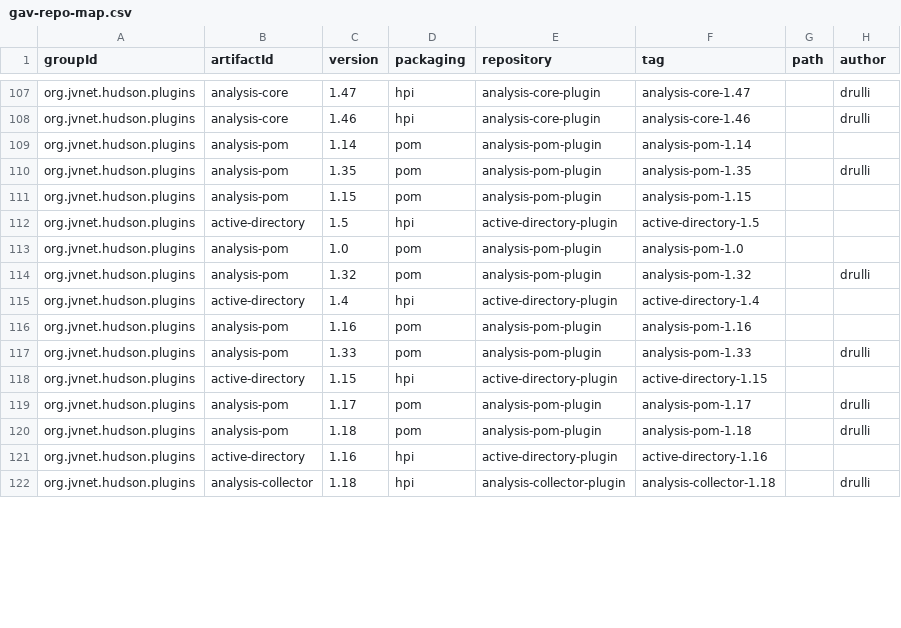
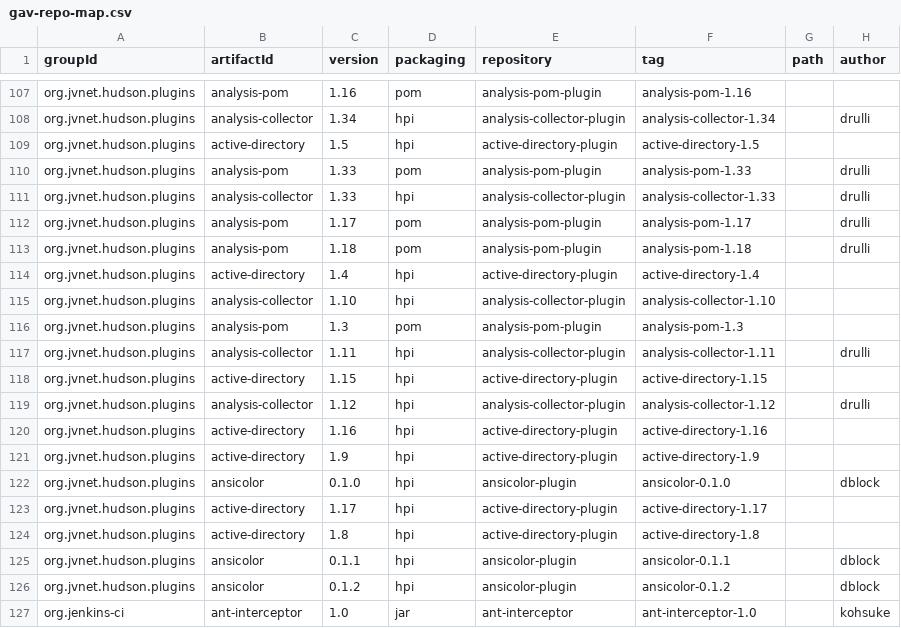
Before and after one commit to jenkinsci/gav-repo-map, a CSV file: gav-repo-map.csv, drawn as a sheet; only a part is shown, gaps mark what is left out; the shorter side is filled out with more unchanged rows; the diff covers the shown part only.

Commit message:
updated

```diff
--- a/gav-repo-map.csv
+++ b/gav-repo-map.csv
@@ -107,15 +107,21 @@
-"org.jvnet.hudson.plugins"	"analysis-core"	"1.47"	"hpi"	"analysis-core-plugin"	"analysis-core-1.47"	""	"drulli"
-"org.jvnet.hudson.plugins"	"analysis-core"	"1.46"	"hpi"	"analysis-core-plugin"	"analysis-core-1.46"	""	"drulli"
-"org.jvnet.hudson.plugins"	"analysis-pom"	"1.14"	"pom"	"analysis-pom-plugin"	"analysis-pom-1.14"	""	""
-"org.jvnet.hudson.plugins"	"analysis-pom"	"1.35"	"pom"	"analysis-pom-plugin"	"analysis-pom-1.35"	""	"drulli"
-"org.jvnet.hudson.plugins"	"analysis-pom"	"1.15"	"pom"	"analysis-pom-plugin"	"analysis-pom-1.15"	""	""
+"org.jvnet.hudson.plugins"	"analysis-pom"	"1.16"	"pom"	"analysis-pom-plugin"	"analysis-pom-1.16"	""	""
+"org.jvnet.hudson.plugins"	"analysis-collector"	"1.34"	"hpi"	"analysis-collector-plugin"	"analysis-collector-1.34"	""	"drulli"
 "org.jvnet.hudson.plugins"	"active-directory"	"1.5"	"hpi"	"active-directory-plugin"	"active-directory-1.5"	""	""
-"org.jvnet.hudson.plugins"	"analysis-pom"	"1.0"	"pom"	"analysis-pom-plugin"	"analysis-pom-1.0"	""	""
-"org.jvnet.hudson.plugins"	"analysis-pom"	"1.32"	"pom"	"analysis-pom-plugin"	"analysis-pom-1.32"	""	"drulli"
-"org.jvnet.hudson.plugins"	"active-directory"	"1.4"	"hpi"	"active-directory-plugin"	"active-directory-1.4"	""	""
-"org.jvnet.hudson.plugins"	"analysis-pom"	"1.16"	"pom"	"analysis-pom-plugin"	"analysis-pom-1.16"	""	""
 "org.jvnet.hudson.plugins"	"analysis-pom"	"1.33"	"pom"	"analysis-pom-plugin"	"analysis-pom-1.33"	""	"drulli"
-"org.jvnet.hudson.plugins"	"active-directory"	"1.15"	"hpi"	"active-directory-plugin"	"active-directory-1.15"	""	""
+"org.jvnet.hudson.plugins"	"analysis-collector"	"1.33"	"hpi"	"analysis-collector-plugin"	"analysis-collector-1.33"	""	"drulli"
 "org.jvnet.hudson.plugins"	"analysis-pom"	"1.17"	"pom"	"analysis-pom-plugin"	"analysis-pom-1.17"	""	"drulli"
 "org.jvnet.hudson.plugins"	"analysis-pom"	"1.18"	"pom"	"analysis-pom-plugin"	"analysis-pom-1.18"	""	"drulli"
+"org.jvnet.hudson.plugins"	"active-directory"	"1.4"	"hpi"	"active-directory-plugin"	"active-directory-1.4"	""	""
+"org.jvnet.hudson.plugins"	"analysis-collector"	"1.10"	"hpi"	"analysis-collector-plugin"	"analysis-collector-1.10"	""	""
+"org.jvnet.hudson.plugins"	"analysis-pom"	"1.3"	"pom"	"analysis-pom-plugin"	"analysis-pom-1.3"	""	""
+"org.jvnet.hudson.plugins"	"analysis-collector"	"1.11"	"hpi"	"analysis-collector-plugin"	"analysis-collector-1.11"	""	"drulli"
+"org.jvnet.hudson.plugins"	"active-directory"	"1.15"	"hpi"	"active-directory-plugin"	"active-directory-1.15"	""	""
+"org.jvnet.hudson.plugins"	"analysis-collector"	"1.12"	"hpi"	"analysis-collector-plugin"	"analysis-collector-1.12"	""	"drulli"
 "org.jvnet.hudson.plugins"	"active-directory"	"1.16"	"hpi"	"active-directory-plugin"	"active-directory-1.16"	""	""
+"org.jvnet.hudson.plugins"	"active-directory"	"1.9"	"hpi"	"active-directory-plugin"	"active-directory-1.9"	""	""
+"org.jvnet.hudson.plugins"	"ansicolor"	"0.1.0"	"hpi"	"ansicolor-plugin"	"ansicolor-0.1.0"	""	"dblock"
+"org.jvnet.hudson.plugins"	"active-directory"	"1.17"	"hpi"	"active-directory-plugin"	"active-directory-1.17"	""	""
+"org.jvnet.hudson.plugins"	"active-directory"	"1.8"	"hpi"	"active-directory-plugin"	"active-directory-1.8"	""	""
+"org.jvnet.hudson.plugins"	"ansicolor"	"0.1.1"	"hpi"	"ansicolor-plugin"	"ansicolor-0.1.1"	""	"dblock"
+"org.jvnet.hudson.plugins"	"ansicolor"	"0.1.2"	"hpi"	"ansicolor-plugin"	"ansicolor-0.1.2"	""	"dblock"
+"org.jenkins-ci"	"ant-interceptor"	"1.0"	"jar"	"ant-interceptor"	"ant-interceptor-1.0"	""	"kohsuke"
```
Also changed, not shown: 2 added rows, 7 removed rows, 48 moved rows and 4 edited cells elsewhere in this file.
